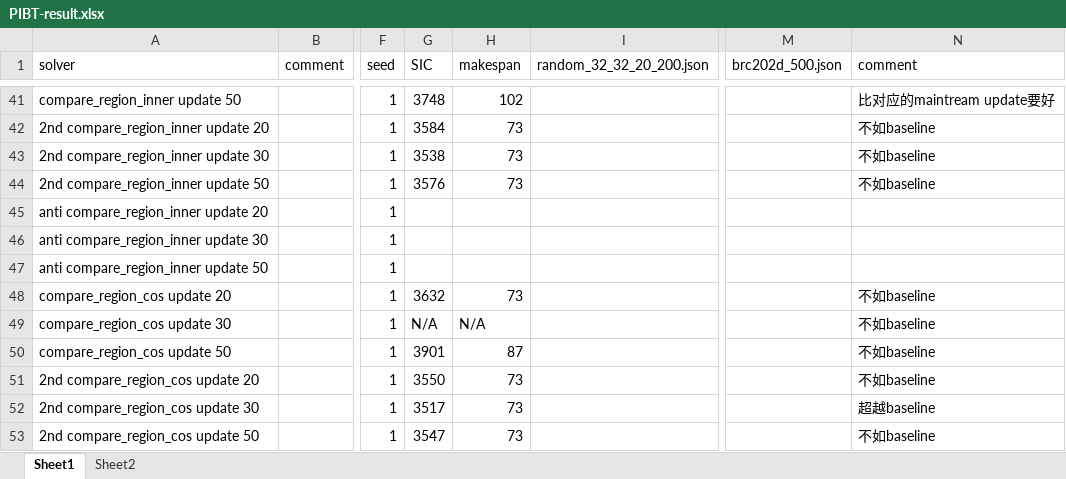
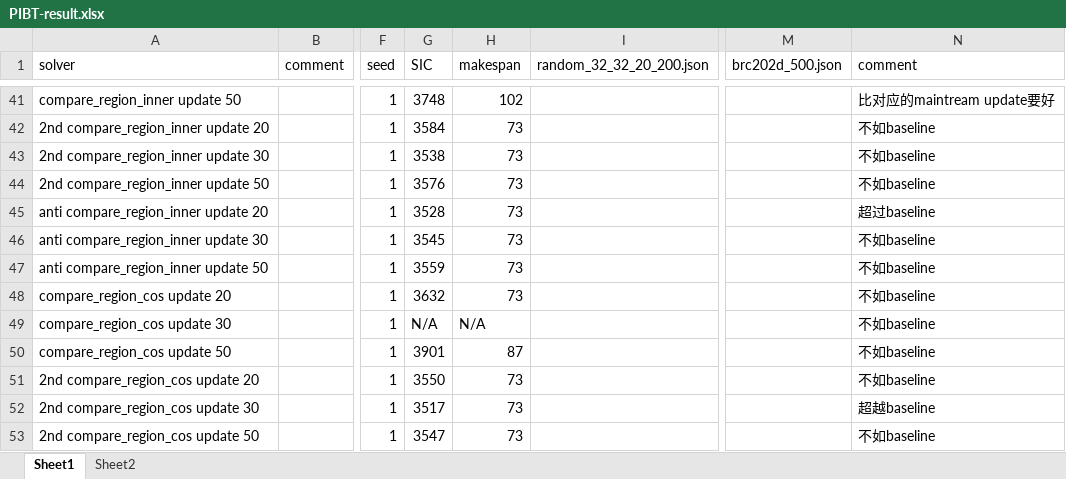
Before and after one commit to ssfc/pibt2, an Excel workbook: doc/PIBT-result.xlsx, sheet Sheet1, drawn as a sheet; only a part is shown, gaps mark what is left out; values as stored, in another font and other column widths than the file's, no borders; the diff names each change by its address in the sheet, - before the commit and + after, or states it on an @@ line.

```diff
--- a/doc/PIBT-result.xlsx (sheet Sheet1)
+++ b/doc/PIBT-result.xlsx (sheet Sheet1)
-G45 (SIC): (empty)
+G45 (SIC): 3528
-H45:H47 (makespan): (empty)
+H45:H47 (makespan): 73
-N45 (comment): (empty)
+N45 (comment): 超过baseline
-G46 (SIC): (empty)
+G46 (SIC): 3545
-N46:N47 (comment): (empty)
+N46:N47 (comment): 不如baseline
-G47 (SIC): (empty)
+G47 (SIC): 3559
```
Also changed, not shown: 2 other files.
